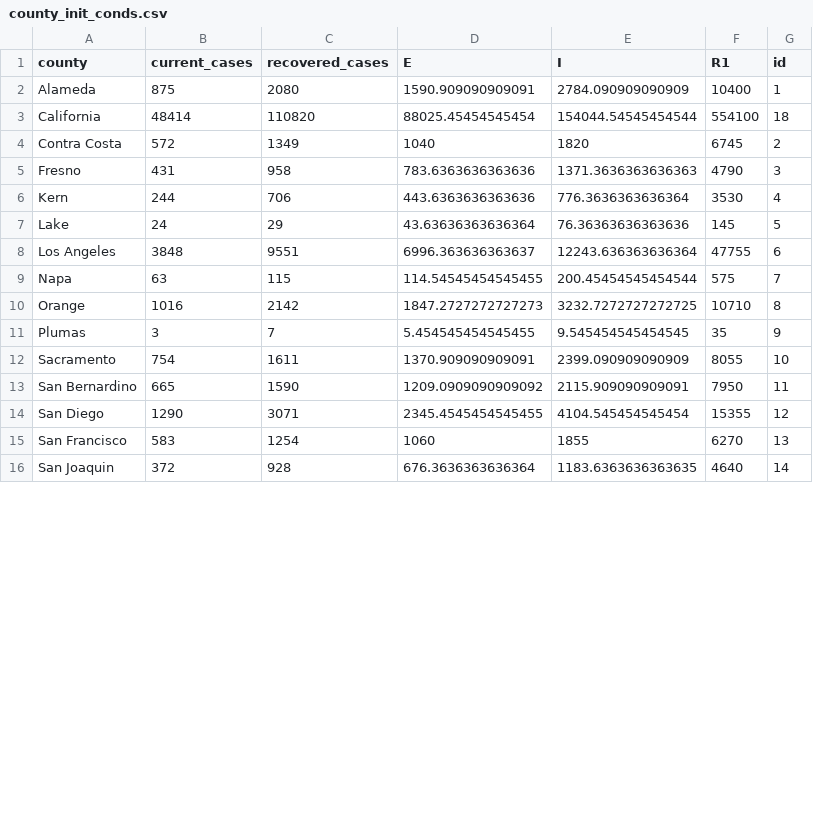
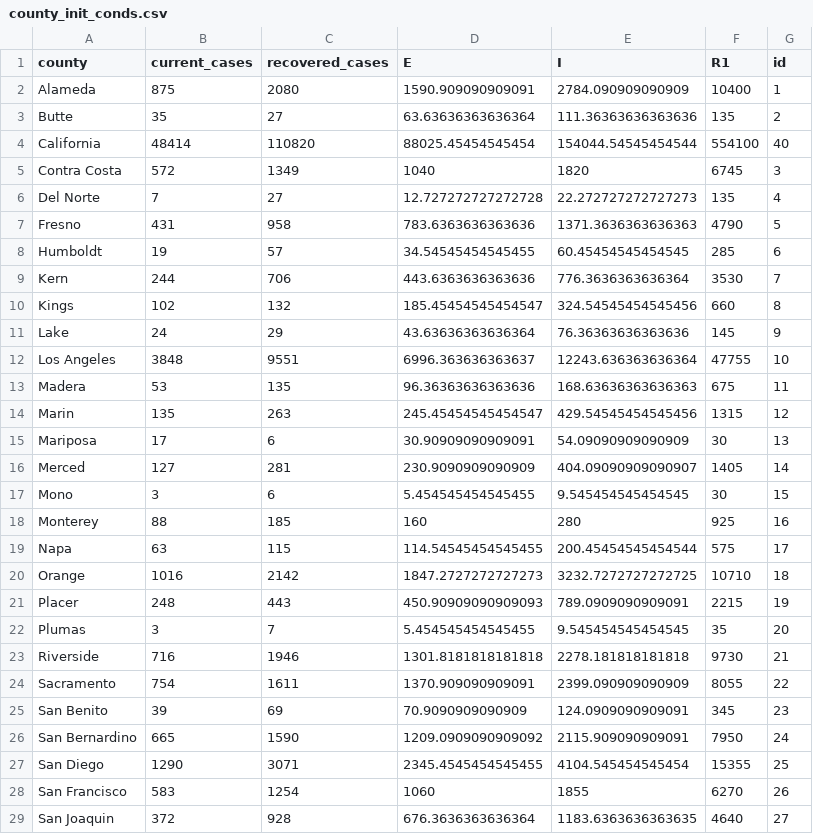
Before and after one commit to igoldsteinh/CA_wastewater_rt, a CSV file: data/county_init_conds.csv, drawn as a sheet; only a part is shown; the diff covers the shown part only.

```diff
--- a/data/county_init_conds.csv
+++ b/data/county_init_conds.csv
@@ -2,15 +2,28 @@ county,current_cases,recovered_cases,E,I,R1,id
 Alameda,875,2080,1590.909090909091,2784.090909090909,10400,1
-California,48414,110820,88025.45454545454,154044.54545454544,554100,18
-Contra Costa,572,1349,1040,1820,6745,2
-Fresno,431,958,783.6363636363636,1371.3636363636363,4790,3
-Kern,244,706,443.6363636363636,776.3636363636364,3530,4
-Lake,24,29,43.63636363636364,76.36363636363636,145,5
-Los Angeles,3848,9551,6996.363636363637,12243.636363636364,47755,6
-Napa,63,115,114.54545454545455,200.45454545454544,575,7
-Orange,1016,2142,1847.2727272727273,3232.7272727272725,10710,8
-Plumas,3,7,5.454545454545455,9.545454545454545,35,9
-Sacramento,754,1611,1370.909090909091,2399.090909090909,8055,10
-San Bernardino,665,1590,1209.0909090909092,2115.909090909091,7950,11
-San Diego,1290,3071,2345.4545454545455,4104.545454545454,15355,12
-San Francisco,583,1254,1060,1855,6270,13
-San Joaquin,372,928,676.3636363636364,1183.6363636363635,4640,14
+Butte,35,27,63.63636363636364,111.36363636363636,135,2
+California,48414,110820,88025.45454545454,154044.54545454544,554100,40
+Contra Costa,572,1349,1040,1820,6745,3
+Del Norte,7,27,12.727272727272728,22.272727272727273,135,4
+Fresno,431,958,783.6363636363636,1371.3636363636363,4790,5
+Humboldt,19,57,34.54545454545455,60.45454545454545,285,6
+Kern,244,706,443.6363636363636,776.3636363636364,3530,7
+Kings,102,132,185.45454545454547,324.54545454545456,660,8
+Lake,24,29,43.63636363636364,76.36363636363636,145,9
+Los Angeles,3848,9551,6996.363636363637,12243.636363636364,47755,10
+Madera,53,135,96.36363636363636,168.63636363636363,675,11
+Marin,135,263,245.45454545454547,429.54545454545456,1315,12
+Mariposa,17,6,30.90909090909091,54.09090909090909,30,13
+Merced,127,281,230.9090909090909,404.09090909090907,1405,14
+Mono,3,6,5.454545454545455,9.545454545454545,30,15
+Monterey,88,185,160,280,925,16
+Napa,63,115,114.54545454545455,200.45454545454544,575,17
+Orange,1016,2142,1847.2727272727273,3232.7272727272725,10710,18
+Placer,248,443,450.90909090909093,789.0909090909091,2215,19
+Plumas,3,7,5.454545454545455,9.545454545454545,35,20
+Riverside,716,1946,1301.8181818181818,2278.181818181818,9730,21
+Sacramento,754,1611,1370.909090909091,2399.090909090909,8055,22
+San Benito,39,69,70.9090909090909,124.0909090909091,345,23
+San Bernardino,665,1590,1209.0909090909092,2115.909090909091,7950,24
+San Diego,1290,3071,2345.4545454545455,4104.545454545454,15355,25
+San Francisco,583,1254,1060,1855,6270,26
+San Joaquin,372,928,676.3636363636364,1183.6363636363635,4640,27
```
Also changed, not shown: 9 added rows and 3 edited cells elsewhere in this file, results/all_counties_stan_diag.csv, 7 other files.
